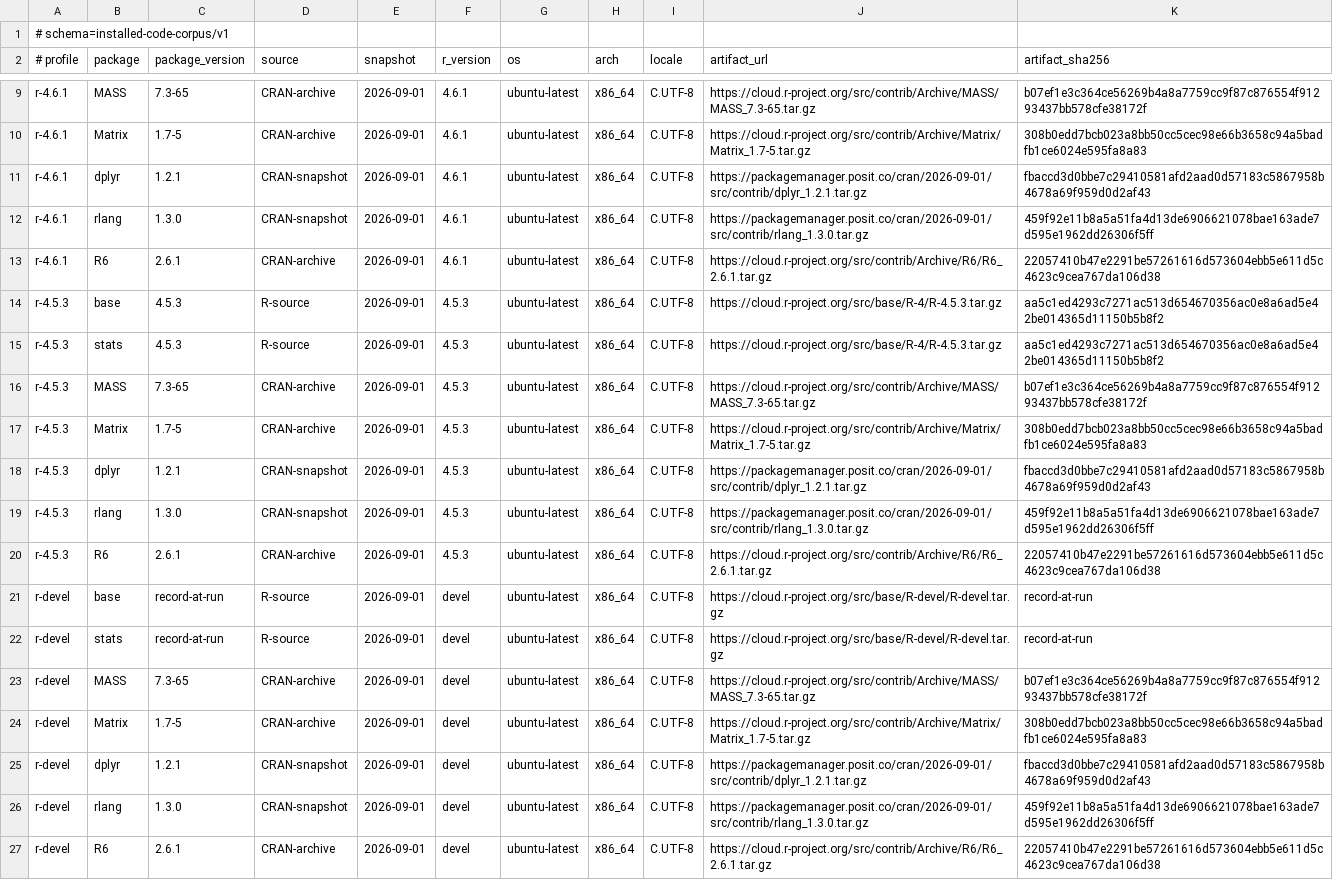
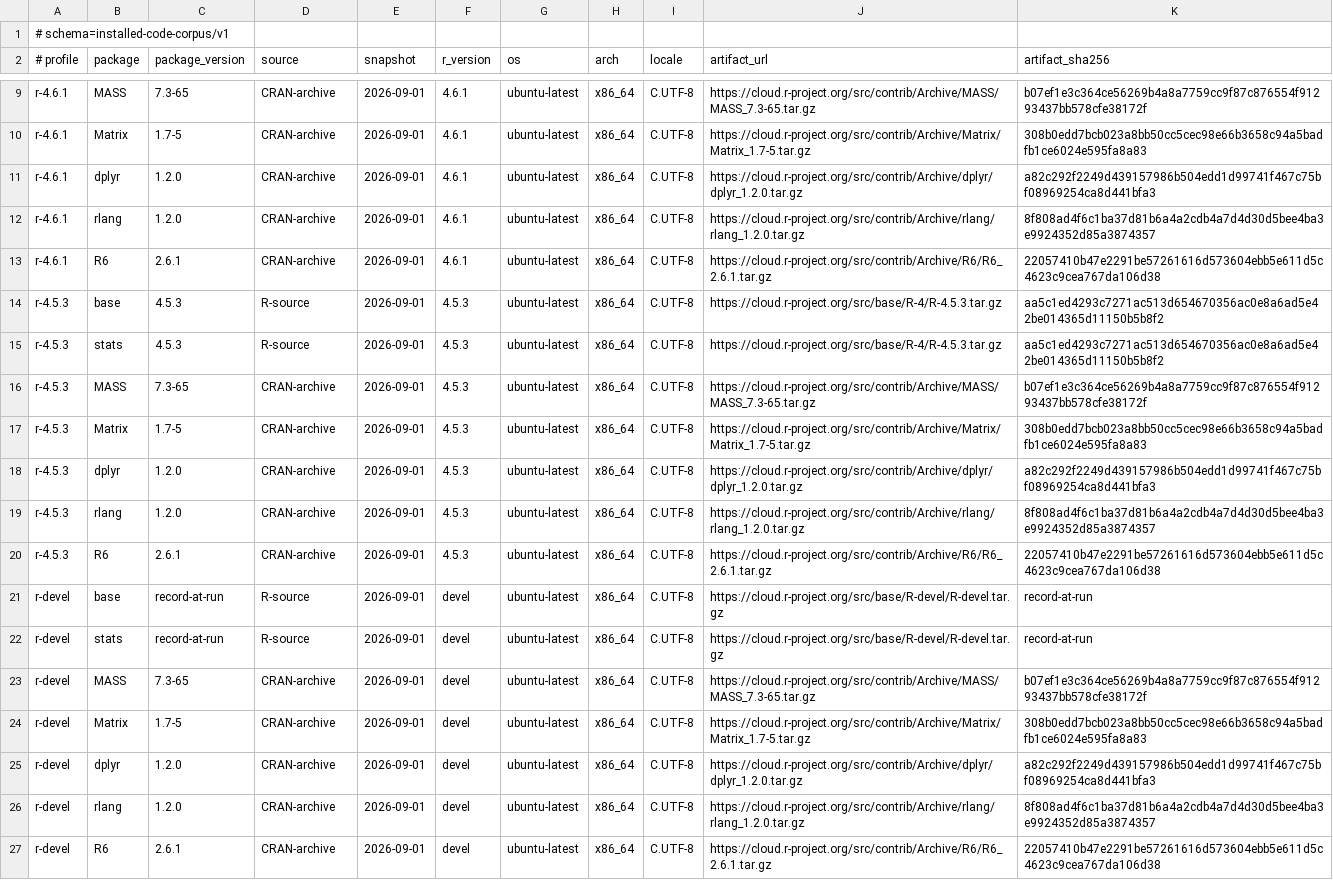
Before and after one commit to eitsupi/r-documentation-rs, a TSV file: .github/scripts/installed-code-corpus-manifest.tsv, drawn as a sheet; only a part is shown, gaps mark what is left out.

Commit message:
fix(ci): pin corpus packages to CRAN archive

```diff
--- a/.github/scripts/installed-code-corpus-manifest.tsv
+++ b/.github/scripts/installed-code-corpus-manifest.tsv
@@ -10,4 +10,4 @@ r-4.6.1	MASS	7.3-65	CRAN-archive	2026-09-01	4.6.1	ubuntu-latest	x86_64	C.UTF-8	h
 r-4.6.1	Matrix	1.7-5	CRAN-archive	2026-09-01	4.6.1	ubuntu-latest	x86_64	C.UTF-8	https://cloud.r-project.org/src/contrib/Archive/Matrix/Matrix_1.7-5.tar.gz	308b0edd7bcb023a8bb50cc5cec98e66b3658c94a5badfb1ce6024e595fa8a83
-r-4.6.1	dplyr	1.2.1	CRAN-snapshot	2026-09-01	4.6.1	ubuntu-latest	x86_64	C.UTF-8	https://packagemanager.posit.co/cran/2026-09-01/src/contrib/dplyr_1.2.1.tar.gz	fbaccd3d0bbe7c29410581afd2aad0d57183c5867958b4678a69f959d0d2af43
-r-4.6.1	rlang	1.3.0	CRAN-snapshot	2026-09-01	4.6.1	ubuntu-latest	x86_64	C.UTF-8	https://packagemanager.posit.co/cran/2026-09-01/src/contrib/rlang_1.3.0.tar.gz	459f92e11b8a5a51fa4d13de6906621078bae163ade7d595e1962dd26306f5ff
+r-4.6.1	dplyr	1.2.0	CRAN-archive	2026-09-01	4.6.1	ubuntu-latest	x86_64	C.UTF-8	https://cloud.r-project.org/src/contrib/Archive/dplyr/dplyr_1.2.0.tar.gz	a82c292f2249d439157986b504edd1d99741f467c75bf08969254ca8d441bfa3
+r-4.6.1	rlang	1.2.0	CRAN-archive	2026-09-01	4.6.1	ubuntu-latest	x86_64	C.UTF-8	https://cloud.r-project.org/src/contrib/Archive/rlang/rlang_1.2.0.tar.gz	8f808ad4f6c1ba37d81b6a4a2cdb4a7d4d30d5bee4ba3e9924352d85a3874357
 r-4.6.1	R6	2.6.1	CRAN-archive	2026-09-01	4.6.1	ubuntu-latest	x86_64	C.UTF-8	https://cloud.r-project.org/src/contrib/Archive/R6/R6_2.6.1.tar.gz	22057410b47e2291be57261616d573604ebb5e611d5c4623c9cea767da106d38
@@ -17,4 +17,4 @@ r-4.5.3	MASS	7.3-65	CRAN-archive	2026-09-01	4.5.3	ubuntu-latest	x86_64	C.UTF-8	h
 r-4.5.3	Matrix	1.7-5	CRAN-archive	2026-09-01	4.5.3	ubuntu-latest	x86_64	C.UTF-8	https://cloud.r-project.org/src/contrib/Archive/Matrix/Matrix_1.7-5.tar.gz	308b0edd7bcb023a8bb50cc5cec98e66b3658c94a5badfb1ce6024e595fa8a83
-r-4.5.3	dplyr	1.2.1	CRAN-snapshot	2026-09-01	4.5.3	ubuntu-latest	x86_64	C.UTF-8	https://packagemanager.posit.co/cran/2026-09-01/src/contrib/dplyr_1.2.1.tar.gz	fbaccd3d0bbe7c29410581afd2aad0d57183c5867958b4678a69f959d0d2af43
-r-4.5.3	rlang	1.3.0	CRAN-snapshot	2026-09-01	4.5.3	ubuntu-latest	x86_64	C.UTF-8	https://packagemanager.posit.co/cran/2026-09-01/src/contrib/rlang_1.3.0.tar.gz	459f92e11b8a5a51fa4d13de6906621078bae163ade7d595e1962dd26306f5ff
+r-4.5.3	dplyr	1.2.0	CRAN-archive	2026-09-01	4.5.3	ubuntu-latest	x86_64	C.UTF-8	https://cloud.r-project.org/src/contrib/Archive/dplyr/dplyr_1.2.0.tar.gz	a82c292f2249d439157986b504edd1d99741f467c75bf08969254ca8d441bfa3
+r-4.5.3	rlang	1.2.0	CRAN-archive	2026-09-01	4.5.3	ubuntu-latest	x86_64	C.UTF-8	https://cloud.r-project.org/src/contrib/Archive/rlang/rlang_1.2.0.tar.gz	8f808ad4f6c1ba37d81b6a4a2cdb4a7d4d30d5bee4ba3e9924352d85a3874357
 r-4.5.3	R6	2.6.1	CRAN-archive	2026-09-01	4.5.3	ubuntu-latest	x86_64	C.UTF-8	https://cloud.r-project.org/src/contrib/Archive/R6/R6_2.6.1.tar.gz	22057410b47e2291be57261616d573604ebb5e611d5c4623c9cea767da106d38
@@ -24,4 +24,4 @@ r-devel	MASS	7.3-65	CRAN-archive	2026-09-01	devel	ubuntu-latest	x86_64	C.UTF-8	h
 r-devel	Matrix	1.7-5	CRAN-archive	2026-09-01	devel	ubuntu-latest	x86_64	C.UTF-8	https://cloud.r-project.org/src/contrib/Archive/Matrix/Matrix_1.7-5.tar.gz	308b0edd7bcb023a8bb50cc5cec98e66b3658c94a5badfb1ce6024e595fa8a83
-r-devel	dplyr	1.2.1	CRAN-snapshot	2026-09-01	devel	ubuntu-latest	x86_64	C.UTF-8	https://packagemanager.posit.co/cran/2026-09-01/src/contrib/dplyr_1.2.1.tar.gz	fbaccd3d0bbe7c29410581afd2aad0d57183c5867958b4678a69f959d0d2af43
-r-devel	rlang	1.3.0	CRAN-snapshot	2026-09-01	devel	ubuntu-latest	x86_64	C.UTF-8	https://packagemanager.posit.co/cran/2026-09-01/src/contrib/rlang_1.3.0.tar.gz	459f92e11b8a5a51fa4d13de6906621078bae163ade7d595e1962dd26306f5ff
+r-devel	dplyr	1.2.0	CRAN-archive	2026-09-01	devel	ubuntu-latest	x86_64	C.UTF-8	https://cloud.r-project.org/src/contrib/Archive/dplyr/dplyr_1.2.0.tar.gz	a82c292f2249d439157986b504edd1d99741f467c75bf08969254ca8d441bfa3
+r-devel	rlang	1.2.0	CRAN-archive	2026-09-01	devel	ubuntu-latest	x86_64	C.UTF-8	https://cloud.r-project.org/src/contrib/Archive/rlang/rlang_1.2.0.tar.gz	8f808ad4f6c1ba37d81b6a4a2cdb4a7d4d30d5bee4ba3e9924352d85a3874357
 r-devel	R6	2.6.1	CRAN-archive	2026-09-01	devel	ubuntu-latest	x86_64	C.UTF-8	https://cloud.r-project.org/src/contrib/Archive/R6/R6_2.6.1.tar.gz	22057410b47e2291be57261616d573604ebb5e611d5c4623c9cea767da106d38
```
